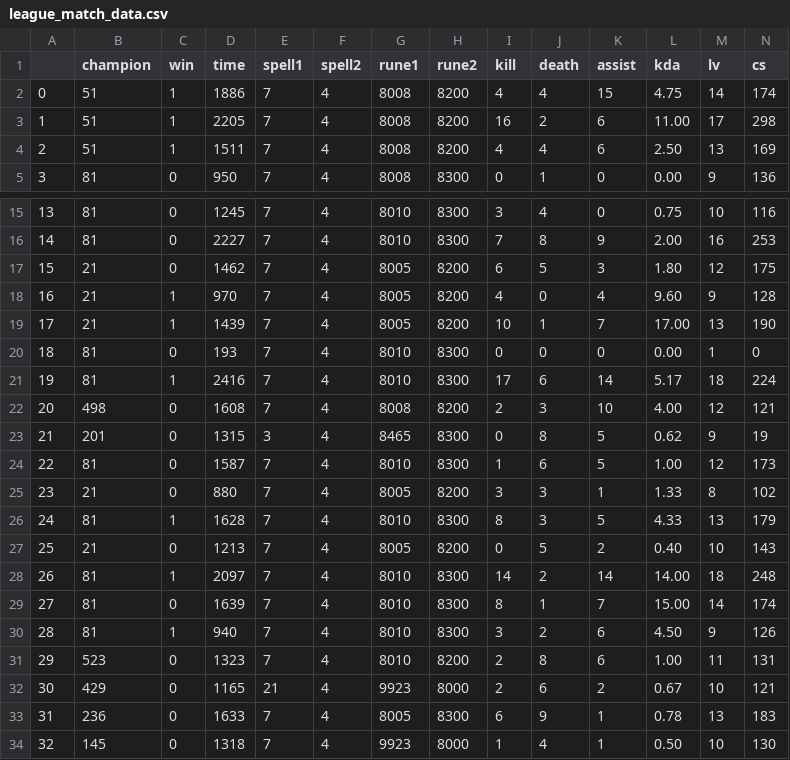
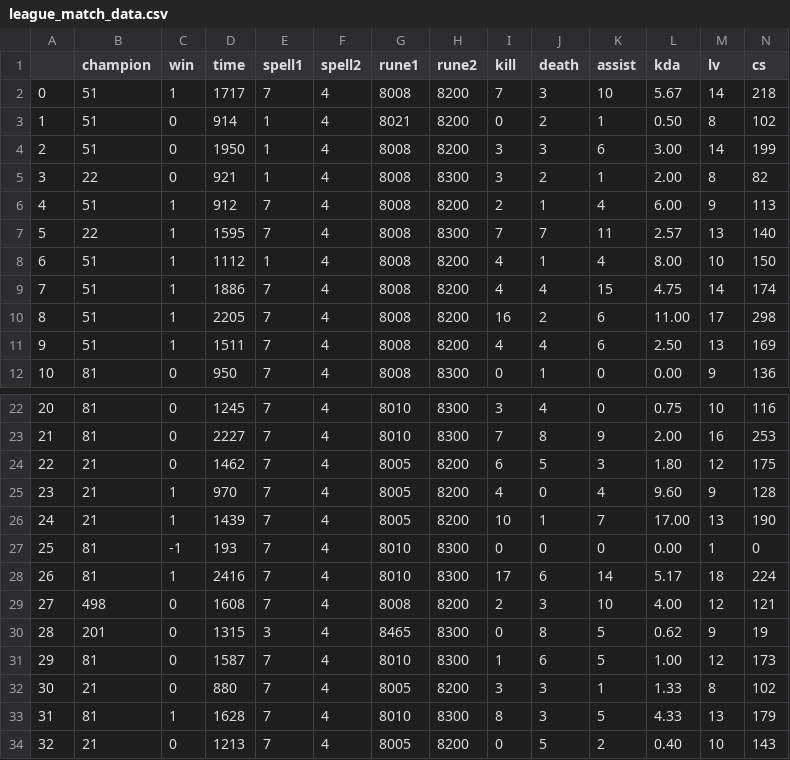
Before and after one commit to sukam09/runaway, a CSV file: data/league_match_data.csv, drawn as a sheet; only a part is shown, gaps mark what is left out; the shorter side is filled out with more unchanged rows; addresses are those after the commit; rows hold the shown columns only; the diff names each change by its address in the sheet, - before the commit and + after, or states it on an @@ line.

```diff
--- a/data/league_match_data.csv
+++ b/data/league_match_data.csv
+row 2: 0 | 51 | 1 | 1717 | 7 | 4 | 8008 | 8200 | 7 | 3 | 10 | 5.67 | 14 | 218
+row 3: 1 | 51 | 0 | 914 | 1 | 4 | 8021 | 8200 | 0 | 2 | 1 | 0.50 | 8 | 102
+row 4: 2 | 51 | 0 | 1950 | 1 | 4 | 8008 | 8200 | 3 | 3 | 6 | 3.00 | 14 | 199
+row 5: 3 | 22 | 0 | 921 | 1 | 4 | 8008 | 8300 | 3 | 2 | 1 | 2.00 | 8 | 82
+row 6: 4 | 51 | 1 | 912 | 7 | 4 | 8008 | 8200 | 2 | 1 | 4 | 6.00 | 9 | 113
+row 7: 5 | 22 | 1 | 1595 | 7 | 4 | 8008 | 8300 | 7 | 7 | 11 | 2.57 | 13 | 140
+row 8: 6 | 51 | 1 | 1112 | 1 | 4 | 8008 | 8200 | 4 | 1 | 4 | 8.00 | 10 | 150
@@ column A renumbered from row 9 down @@
-C27 (win): 0
+C27 (win): -1
```
Also changed, not shown: data/league_match_info.csv, data/recent_match_data.csv, 2 other files.
